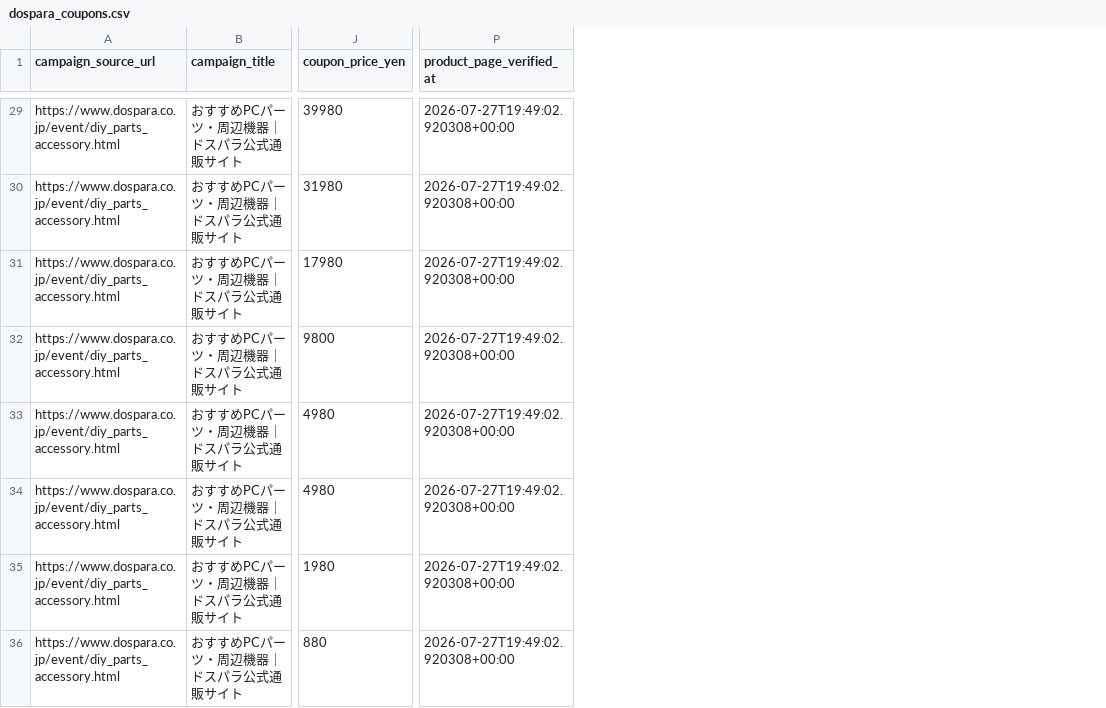
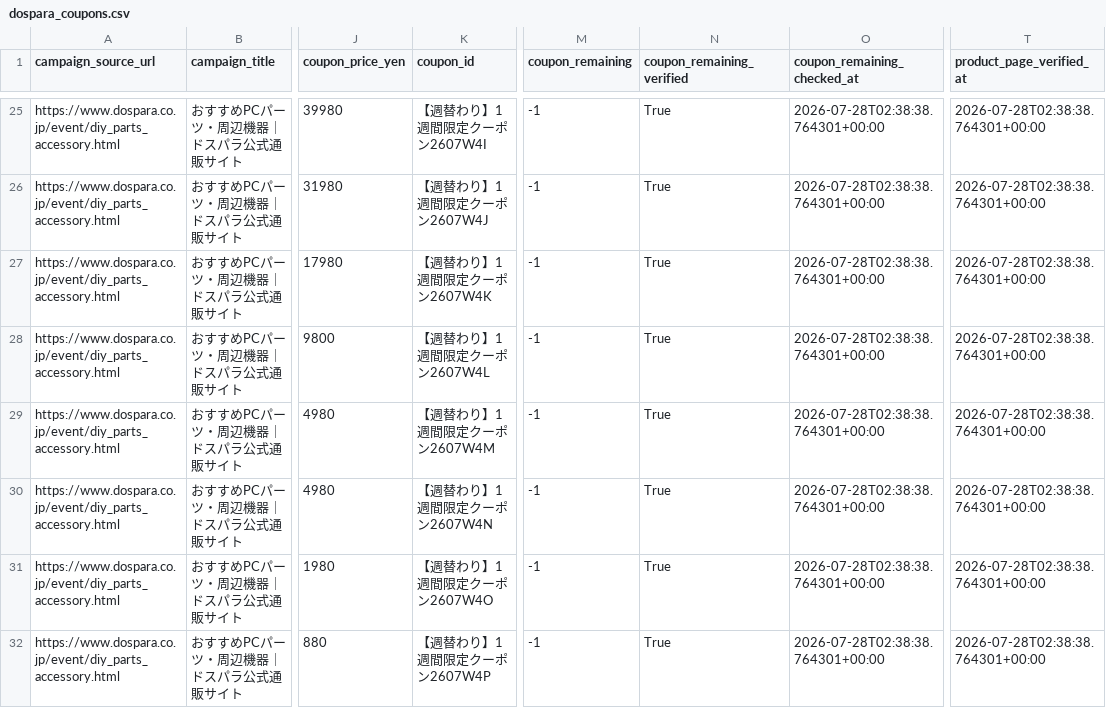
Before and after one commit to chijimi33/Dospara-coupon-price-tool, a CSV file: public/dospara_coupons.csv, drawn as a sheet; only a part is shown, gaps mark what is left out; addresses are those after the commit; the diff covers the shown part only; the diff names each change by its address in the sheet, - before the commit and + after, or states it on an @@ line.

```diff
--- a/public/dospara_coupons.csv
+++ b/public/dospara_coupons.csv
+column K (coupon_id), rows 25-32: 【週替わり】1週間限定クーポン2607W4I | 【週替わり】1週間限定クーポン2607W4J | 【週替わり】1週間限定クーポン2607W4K | 【週替わり】1週間限定クーポン2607W4L | 【週替わり】1週間限定クーポン2607W4M | 【週替わり】1週間限定クーポン2607W4N | 【週替わり】1週間限定クーポン2607W4O | 【週替わり】1週間限定クーポン2607W4P
+column M (coupon_remaining), rows 25-32: all -1
+column N (coupon_remaining_verified), rows 25-32: all True
+column O (coupon_remaining_checked_at), rows 25-32: all 2026-07-28T02:38:38.764301+00:00
-T25:T32 (product_page_verified_at): 2026-07-27T19:49:02.920308+00:00
+T25:T32 (product_page_verified_at): 2026-07-28T02:38:38.764301+00:00
```
Also changed, not shown: 4 removed rows and 23 edited cells elsewhere in this file, 2 other files.
